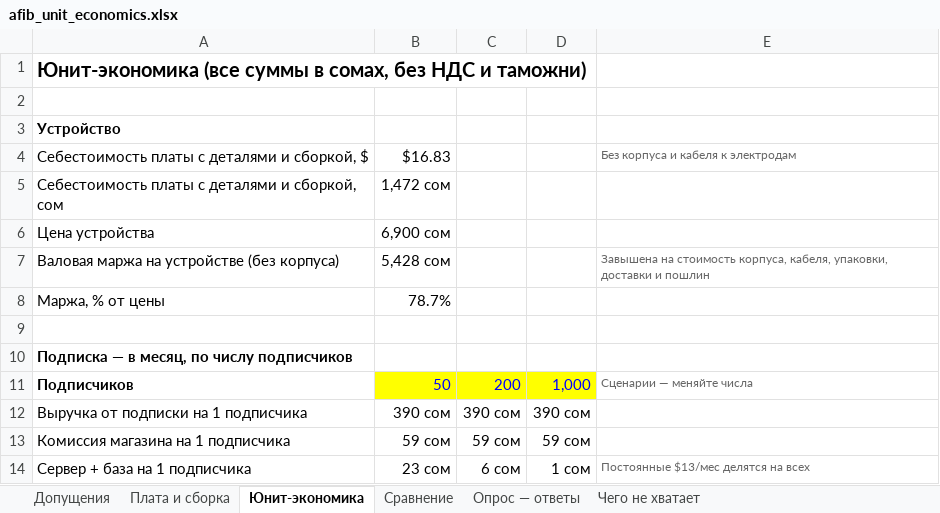
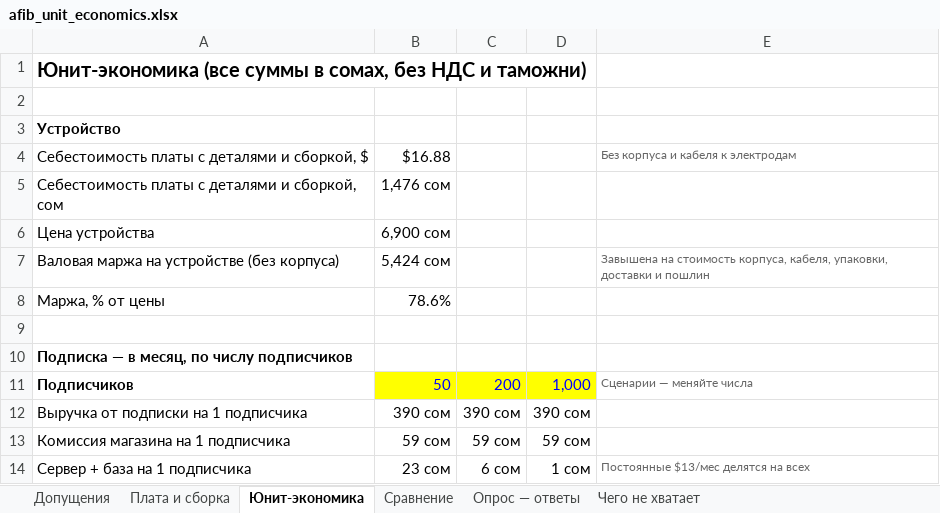
Before and after one commit to Asilovvv/afib-monitor, an Excel workbook: business/afib_unit_economics.xlsx, sheet Юнит-экономика, drawn as a sheet; only a part is shown; values as stored, in another font and other column widths than the file's, no borders; the diff names each change by its address in the sheet, - before the commit and + after, or states it on an @@ line.

```diff
--- a/business/afib_unit_economics.xlsx (sheet Юнит-экономика)
+++ b/business/afib_unit_economics.xlsx (sheet Юнит-экономика)
-B4: $16.83
+B4: $16.88
-B5: 1,472 сом
+B5: 1,476 сом
-B7: 5,428 сом
+B7: 5,424 сом
-B8: 78.7%
+B8: 78.6%
```
Also changed, not shown: sheet Плата и сборка, sheet Допущения, 4 other files.
